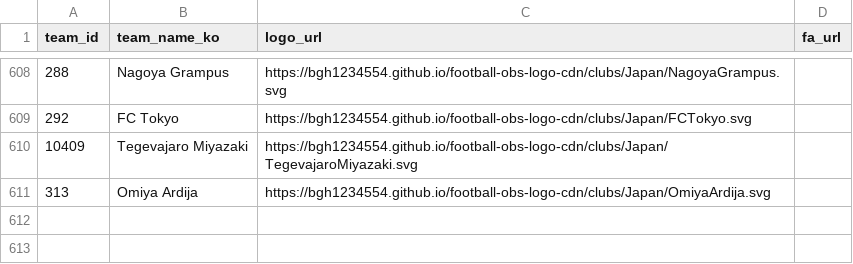
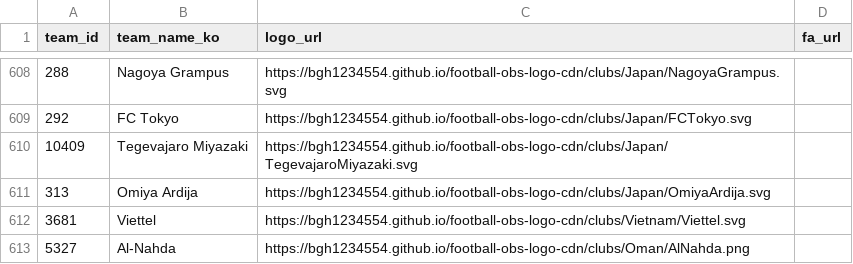
Before and after one commit to bgh1234554/football-obs-backend, a CSV file: src/main/resources/data/logos.csv, drawn as a sheet; only a part is shown, gaps mark what is left out.

```diff
--- a/src/main/resources/data/logos.csv
+++ b/src/main/resources/data/logos.csv
@@ -611 +611,3 @@ team_id, team_name_ko, logo_url, fa_url
 313,Omiya Ardija,https://bgh1234554.github.io/football-obs-logo-cdn/clubs/Japan/OmiyaArdija.svg,
+3681,Viettel,https://bgh1234554.github.io/football-obs-logo-cdn/clubs/Vietnam/Viettel.svg,
+5327,Al-Nahda,https://bgh1234554.github.io/football-obs-logo-cdn/clubs/Oman/AlNahda.png,
```
Also changed, not shown: src/main/resources/data/teams.csv, 1 other file.
